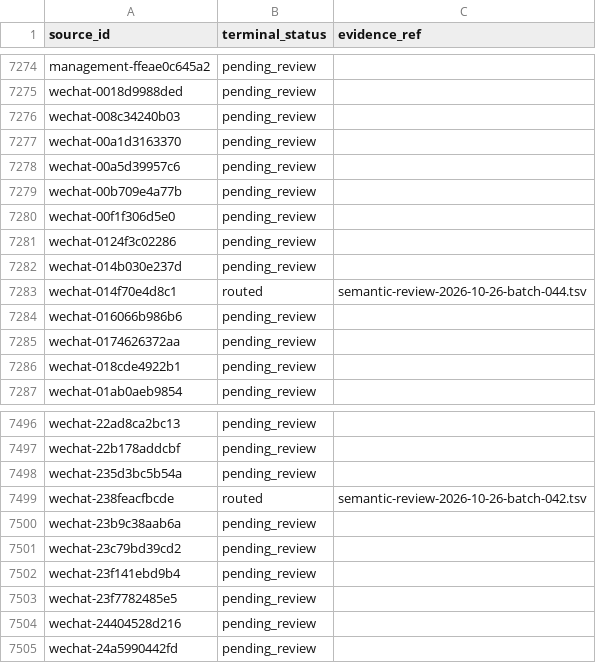
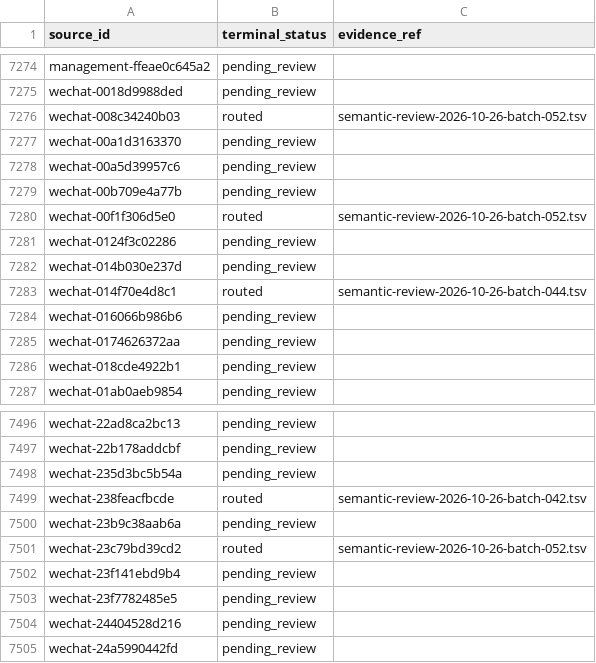
Before and after one commit to davyzhong/FLOW, a TSV file: docs/knowledge-base/10_sources/coverage-2026-10-26.tsv, drawn as a sheet; only a part is shown, gaps mark what is left out.

```diff
--- a/docs/knowledge-base/10_sources/coverage-2026-10-26.tsv
+++ b/docs/knowledge-base/10_sources/coverage-2026-10-26.tsv
@@ -7275,3 +7275,3 @@ management-ffeae0c645a2	pending_review
 wechat-0018d9988ded	pending_review	
-wechat-008c34240b03	pending_review	
+wechat-008c34240b03	routed	semantic-review-2026-10-26-batch-052.tsv
 wechat-00a1d3163370	pending_review	
@@ -7279,3 +7279,3 @@ wechat-00a5d39957c6	pending_review
 wechat-00b709e4a77b	pending_review	
-wechat-00f1f306d5e0	pending_review	
+wechat-00f1f306d5e0	routed	semantic-review-2026-10-26-batch-052.tsv
 wechat-0124f3c02286	pending_review	
@@ -7500,3 +7500,3 @@ wechat-238feacfbcde	routed	semantic-review-2026-10-26-batch-042.tsv
 wechat-23b9c38aab6a	pending_review	
-wechat-23c79bd39cd2	pending_review	
+wechat-23c79bd39cd2	routed	semantic-review-2026-10-26-batch-052.tsv
 wechat-23f141ebd9b4	pending_review	
```
Also changed, not shown: docs/knowledge-base/00_governance/change-manifests/obsidianwiki-20261026T005516+0800-d601b4d5-l2.tsv, docs/knowledge-base/99_manifest/inventory.tsv, 9 other files.
